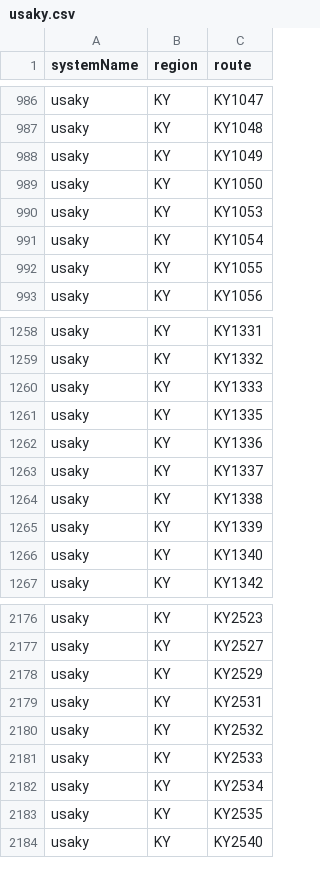
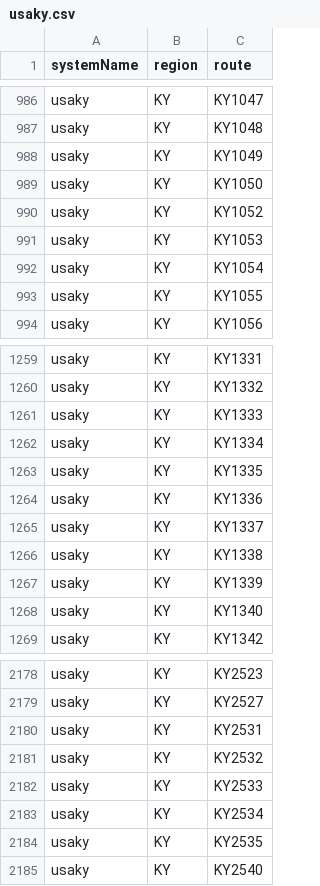
Before and after one commit to Highway-Photo-Project/PhotoData, a CSV file: _systems/usaky.csv, drawn as a sheet; only a part is shown, gaps mark what is left out.

Commit message:
Update usaky.csv
Add KY1052, KY1334, remove KY2529

```diff
--- a/_systems/usaky.csv
+++ b/_systems/usaky.csv
@@ -989,2 +989,3 @@ usaky;KY;KY1049
 usaky;KY;KY1050
+usaky;KY;KY1052
 usaky;KY;KY1053
@@ -1260,2 +1261,3 @@ usaky;KY;KY1332
 usaky;KY;KY1333
+usaky;KY;KY1334
 usaky;KY;KY1335
@@ -2177,3 +2179,2 @@ usaky;KY;KY2523
 usaky;KY;KY2527
-usaky;KY;KY2529
 usaky;KY;KY2531
```
